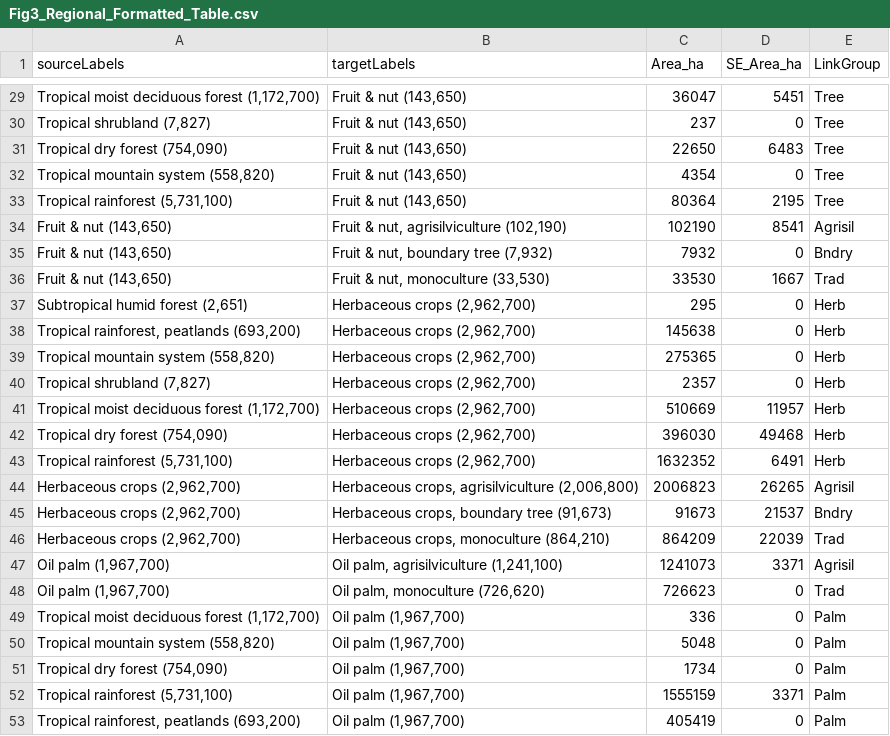
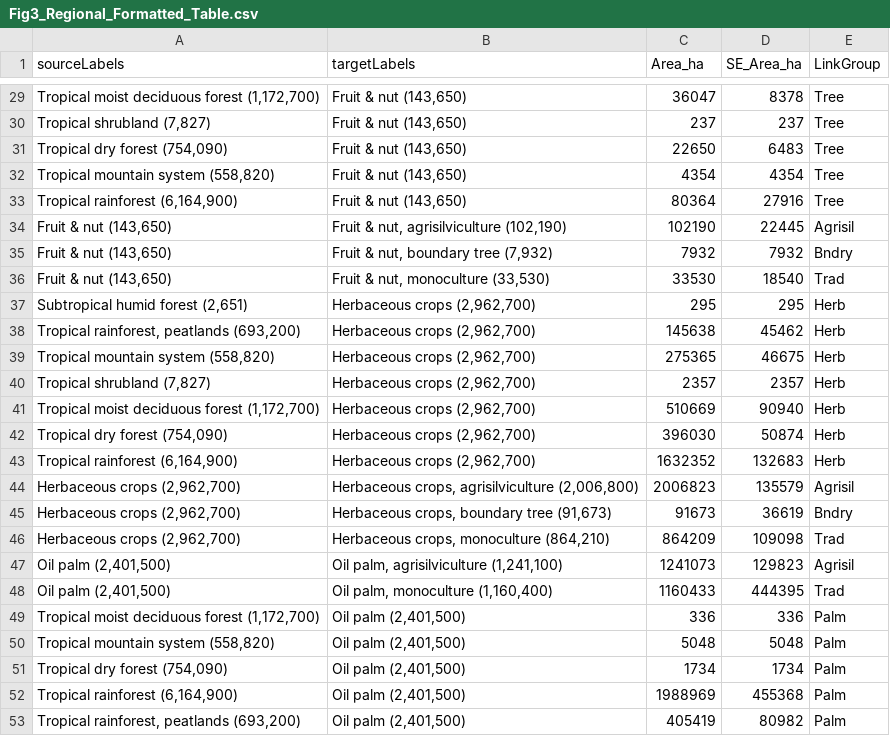
Before and after one commit to karistenneson/CropCommodityAssessment, a CSV file: Results/Fig3_Final/Fig3_Regional_Formatted_Table.csv, drawn as a sheet; only a part is shown, gaps mark what is left out; the diff covers the shown part only.

```diff
--- a/Results/Fig3_Final/Fig3_Regional_Formatted_Table.csv
+++ b/Results/Fig3_Final/Fig3_Regional_Formatted_Table.csv
@@ -29,25 +29,25 @@
-"Tropical moist deciduous forest (1,172,700)","Fruit & nut (143,650)",36047,5451,"Tree"
-"Tropical shrubland (7,827)","Fruit & nut (143,650)",237,0,"Tree"
+"Tropical moist deciduous forest (1,172,700)","Fruit & nut (143,650)",36047,8378,"Tree"
+"Tropical shrubland (7,827)","Fruit & nut (143,650)",237,237,"Tree"
 "Tropical dry forest (754,090)","Fruit & nut (143,650)",22650,6483,"Tree"
-"Tropical mountain system (558,820)","Fruit & nut (143,650)",4354,0,"Tree"
-"Tropical rainforest (5,731,100)","Fruit & nut (143,650)",80364,2195,"Tree"
-"Fruit & nut (143,650)","Fruit & nut, agrisilviculture (102,190)",102190,8541,"Agrisil"
-"Fruit & nut (143,650)","Fruit & nut, boundary tree (7,932)",7932,0,"Bndry"
-"Fruit & nut (143,650)","Fruit & nut, monoculture (33,530)",33530,1667,"Trad"
-"Subtropical humid forest (2,651)","Herbaceous crops (2,962,700)",295,0,"Herb"
-"Tropical rainforest, peatlands (693,200)","Herbaceous crops (2,962,700)",145638,0,"Herb"
-"Tropical mountain system (558,820)","Herbaceous crops (2,962,700)",275365,0,"Herb"
-"Tropical shrubland (7,827)","Herbaceous crops (2,962,700)",2357,0,"Herb"
-"Tropical moist deciduous forest (1,172,700)","Herbaceous crops (2,962,700)",510669,11957,"Herb"
-"Tropical dry forest (754,090)","Herbaceous crops (2,962,700)",396030,49468,"Herb"
-"Tropical rainforest (5,731,100)","Herbaceous crops (2,962,700)",1632352,6491,"Herb"
-"Herbaceous crops (2,962,700)","Herbaceous crops, agrisilviculture (2,006,800)",2006823,26265,"Agrisil"
-"Herbaceous crops (2,962,700)","Herbaceous crops, boundary tree (91,673)",91673,21537,"Bndry"
-"Herbaceous crops (2,962,700)","Herbaceous crops, monoculture (864,210)",864209,22039,"Trad"
-"Oil palm (1,967,700)","Oil palm, agrisilviculture (1,241,100)",1241073,3371,"Agrisil"
-"Oil palm (1,967,700)","Oil palm, monoculture (726,620)",726623,0,"Trad"
-"Tropical moist deciduous forest (1,172,700)","Oil palm (1,967,700)",336,0,"Palm"
-"Tropical mountain system (558,820)","Oil palm (1,967,700)",5048,0,"Palm"
-"Tropical dry forest (754,090)","Oil palm (1,967,700)",1734,0,"Palm"
-"Tropical rainforest (5,731,100)","Oil palm (1,967,700)",1555159,3371,"Palm"
-"Tropical rainforest, peatlands (693,200)","Oil palm (1,967,700)",405419,0,"Palm"
+"Tropical mountain system (558,820)","Fruit & nut (143,650)",4354,4354,"Tree"
+"Tropical rainforest (6,164,900)","Fruit & nut (143,650)",80364,27916,"Tree"
+"Fruit & nut (143,650)","Fruit & nut, agrisilviculture (102,190)",102190,22445,"Agrisil"
+"Fruit & nut (143,650)","Fruit & nut, boundary tree (7,932)",7932,7932,"Bndry"
+"Fruit & nut (143,650)","Fruit & nut, monoculture (33,530)",33530,18540,"Trad"
+"Subtropical humid forest (2,651)","Herbaceous crops (2,962,700)",295,295,"Herb"
+"Tropical rainforest, peatlands (693,200)","Herbaceous crops (2,962,700)",145638,45462,"Herb"
+"Tropical mountain system (558,820)","Herbaceous crops (2,962,700)",275365,46675,"Herb"
+"Tropical shrubland (7,827)","Herbaceous crops (2,962,700)",2357,2357,"Herb"
+"Tropical moist deciduous forest (1,172,700)","Herbaceous crops (2,962,700)",510669,90940,"Herb"
+"Tropical dry forest (754,090)","Herbaceous crops (2,962,700)",396030,50874,"Herb"
+"Tropical rainforest (6,164,900)","Herbaceous crops (2,962,700)",1632352,132683,"Herb"
+"Herbaceous crops (2,962,700)","Herbaceous crops, agrisilviculture (2,006,800)",2006823,135579,"Agrisil"
+"Herbaceous crops (2,962,700)","Herbaceous crops, boundary tree (91,673)",91673,36619,"Bndry"
+"Herbaceous crops (2,962,700)","Herbaceous crops, monoculture (864,210)",864209,109098,"Trad"
+"Oil palm (2,401,500)","Oil palm, agrisilviculture (1,241,100)",1241073,129823,"Agrisil"
+"Oil palm (2,401,500)","Oil palm, monoculture (1,160,400)",1160433,444395,"Trad"
+"Tropical moist deciduous forest (1,172,700)","Oil palm (2,401,500)",336,336,"Palm"
+"Tropical mountain system (558,820)","Oil palm (2,401,500)",5048,5048,"Palm"
+"Tropical dry forest (754,090)","Oil palm (2,401,500)",1734,1734,"Palm"
+"Tropical rainforest (6,164,900)","Oil palm (2,401,500)",1988969,455368,"Palm"
+"Tropical rainforest, peatlands (693,200)","Oil palm (2,401,500)",405419,80982,"Palm"
```
Also changed, not shown: 88 edited cells elsewhere in this file, Results/Fig2_Final/Fig2_Philippines_Formatted_Table.csv, Results/Fig2_RegionalForesttoOtherAreas.csv, 23 other files.
